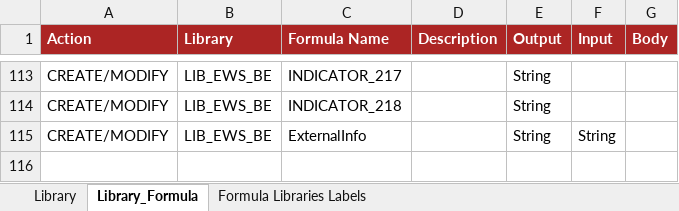
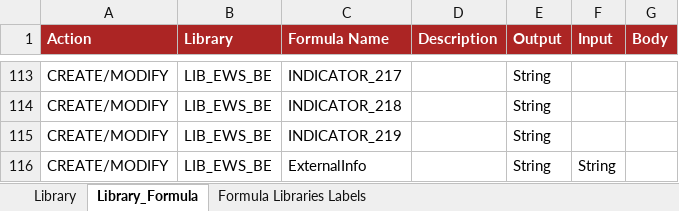
Before and after one commit to cybertop35/intelliJConf, an Excel workbook: earlywarning-pom/earlywarning-config/src/baf-configuration/06_LIB_EWS_BE/06_LibFormula.xlsx, sheet Library_Formula, drawn as a sheet; only a part is shown, gaps mark what is left out; values as stored, in another font and other column widths than the file's, no borders; charts and pictures not drawn; the diff names each change by its address in the sheet, - before the commit and + after, or states it on an @@ line.

```diff
--- a/earlywarning-pom/earlywarning-config/src/baf-configuration/06_LIB_EWS_BE/06_LibFormula.xlsx (sheet Library_Formula)
+++ b/earlywarning-pom/earlywarning-config/src/baf-configuration/06_LIB_EWS_BE/06_LibFormula.xlsx (sheet Library_Formula)
+row 115: CREATE/MODIFY | LIB_EWS_BE | INDICATOR_219 |  | String
```
Also changed, not shown: earlywarning-pom/earlywarning-config/src/baf-instances/21_Inst_Variable_BE.xlsx, earlywarning-pom/earlywarning-config/src/baf-instances/22_Inst_Analysis_Unit_BE.xlsx, 1 other file.
